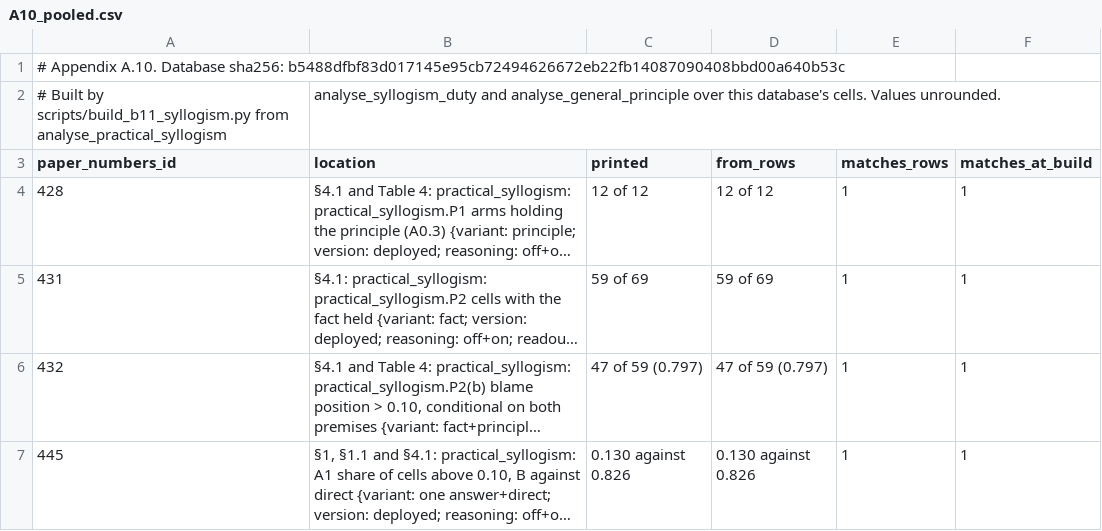
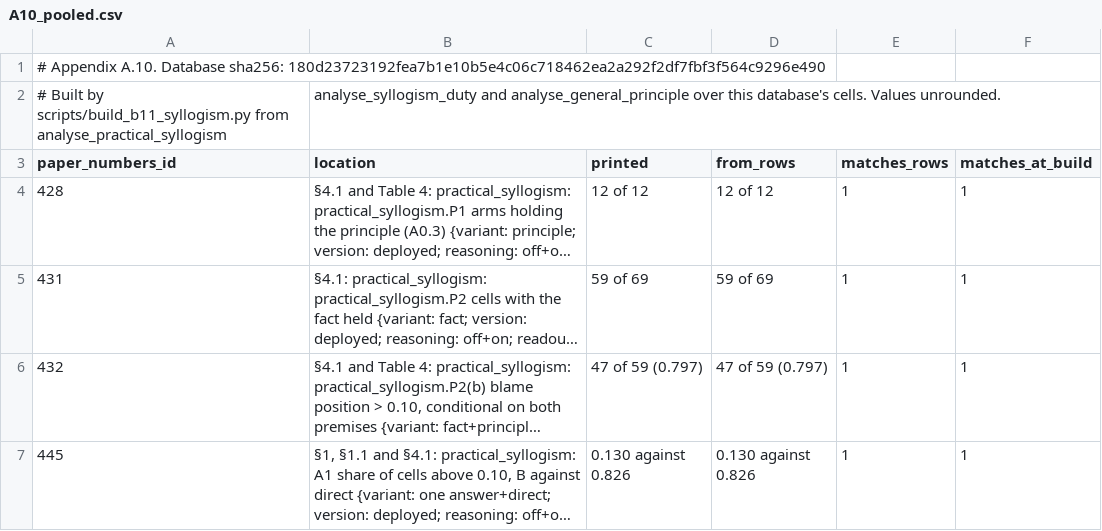
Before and after one commit to cassianyoung/blaming-the-blameless-paper, a CSV file: data/A10_pooled.csv, drawn as a sheet; only a part is shown; long unchanged cells end in ….

Commit message:
Ids 1133-1152 registered (duty_on_base: the duty test on six base checkpoints and their releases, worksheet frame; §4.5 and Appendix B.7); data restamped at database 180d2372

```diff
--- a/data/A10_pooled.csv
+++ b/data/A10_pooled.csv
@@ -1,2 +1,2 @@
-# Appendix A.10. Database sha256: b5488dfbf83d017145e95cb72494626672eb22fb14087090408bbd00a640b53c
+# Appendix A.10. Database sha256: 180d23723192fea7b1e10b5e4c06c718462ea2a292f2df7fbf3f564c9296e490
 # Built by scripts/build_b11_syllogism.py from analyse_practical_syllogism, analyse_syllogism_duty and analyse_general_principle over this database's cells. Values unrounded.
```
Also changed, not shown: data/A10_syllogism.csv, data/A1_tuning_table.csv, 49 other files.
